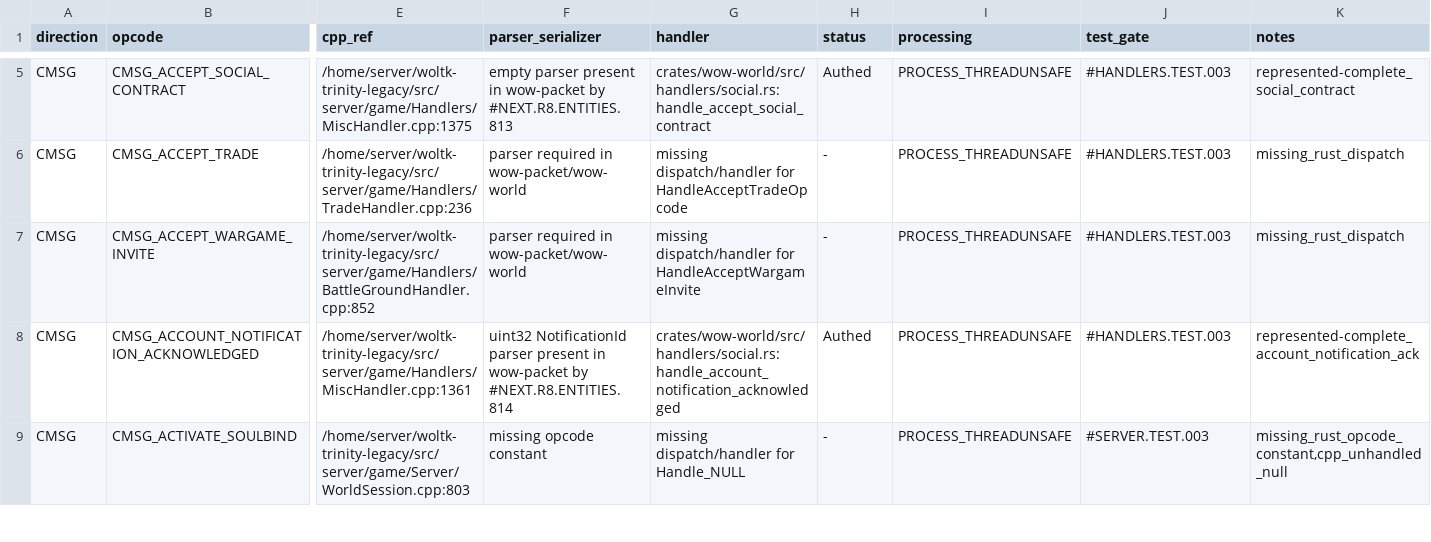
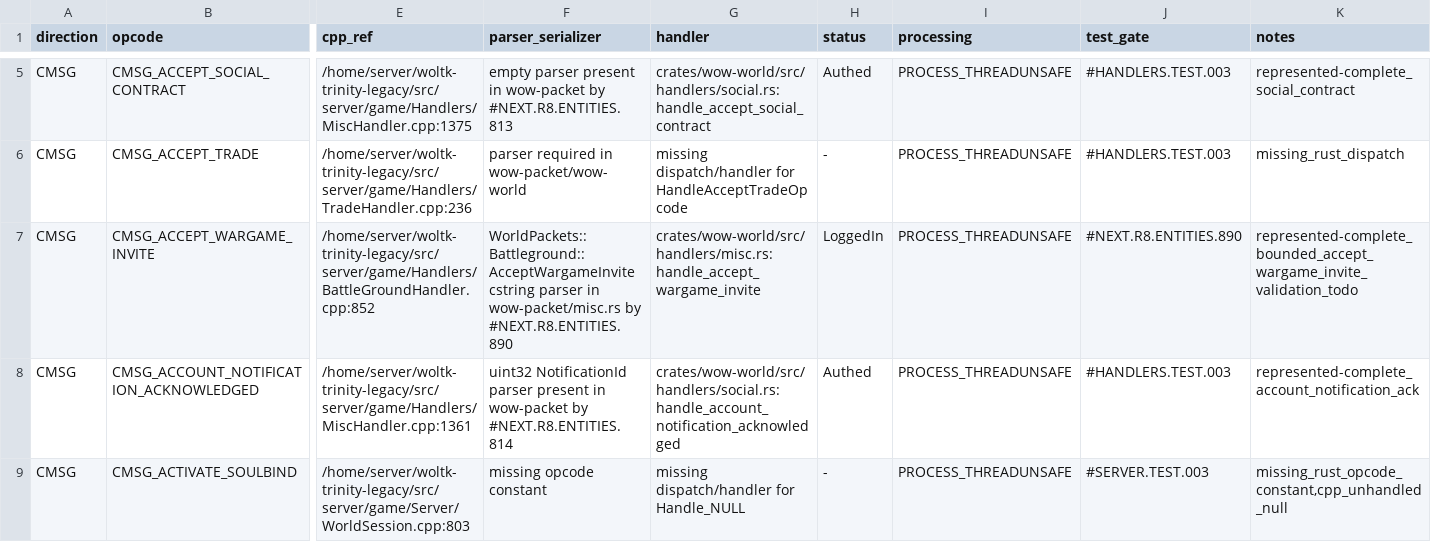
Before and after one commit to idairfguido/rustycore, a TSV file: docs/migration/inventory/r3-opcodes-registry.tsv, drawn as a sheet; only a part is shown, gaps mark what is left out; the diff names each change by its address in the sheet, - before the commit and + after, or states it on an @@ line.

```diff
--- a/docs/migration/inventory/r3-opcodes-registry.tsv
+++ b/docs/migration/inventory/r3-opcodes-registry.tsv
-F7 (parser_serializer): parser required in wow-packet/wow-world
+F7 (parser_serializer): WorldPackets::Battleground::AcceptWargameInvite cstring parser in wow-packet/misc.rs by #NEXT.R8.ENTITIES.890
-G7 (handler): missing dispatch/handler for HandleAcceptWargameInvite
+G7 (handler): crates/wow-world/src/handlers/misc.rs:handle_accept_wargame_invite
-H7 (status): -
+H7 (status): LoggedIn
-J7 (test_gate): #HANDLERS.TEST.003
+J7 (test_gate): #NEXT.R8.ENTITIES.890
-K7 (notes): missing_rust_dispatch
+K7 (notes): represented-complete_bounded_accept_wargame_invite_validation_todo
```
Also changed, not shown: docs/migration/inventory/cpp-client-handlers.tsv, 7 other files.
